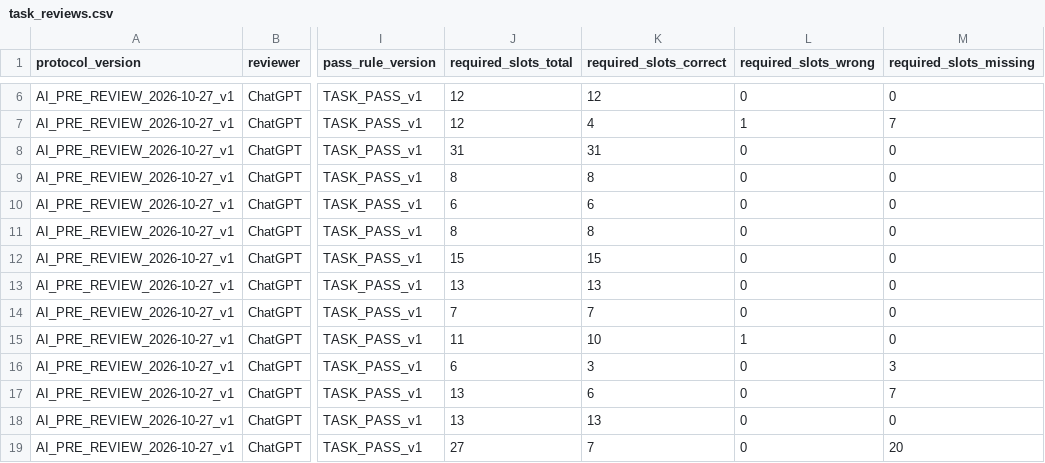
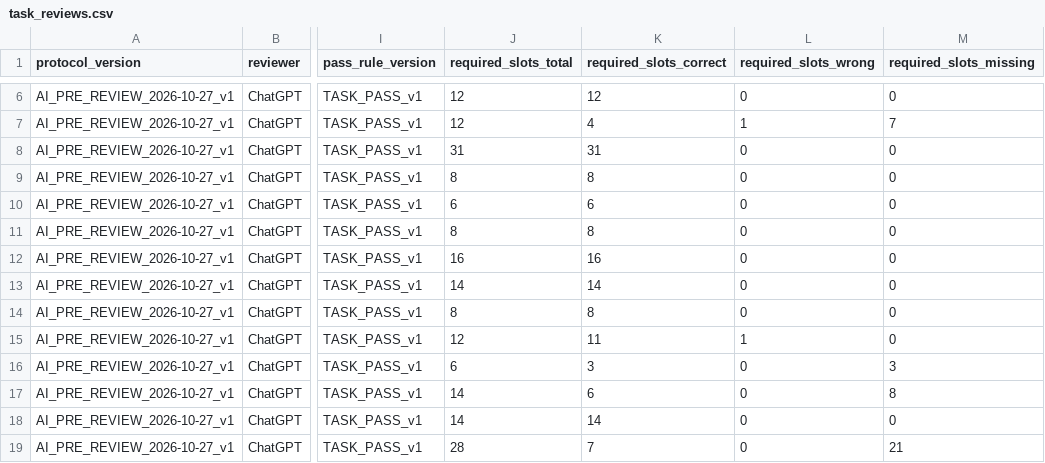
Before and after one commit to hhhhhhguoweiliu-hash/siRNA-GPT, a CSV file: research/2026-10-27_ai_simulated_review/task_reviews.csv, drawn as a sheet; only a part is shown, gaps mark what is left out; the diff covers the shown part only; the diff names each change by its address in the sheet, - before the commit and + after, or states it on an @@ line.

Commit message:
eval: refresh task slot counts after atomic slot expansion

```diff
--- a/research/2026-10-27_ai_simulated_review/task_reviews.csv
+++ b/research/2026-10-27_ai_simulated_review/task_reviews.csv
-J12 (required_slots_total): 15
+J12 (required_slots_total): 16
-K12 (required_slots_correct): 15
+K12 (required_slots_correct): 16
-J13 (required_slots_total): 13
+J13 (required_slots_total): 14
-K13 (required_slots_correct): 13
+K13 (required_slots_correct): 14
-J14 (required_slots_total): 7
+J14 (required_slots_total): 8
-K14 (required_slots_correct): 7
+K14 (required_slots_correct): 8
-J15 (required_slots_total): 11
+J15 (required_slots_total): 12
-K15 (required_slots_correct): 10
+K15 (required_slots_correct): 11
-J17:J18 (required_slots_total): 13
+J17:J18 (required_slots_total): 14
-M17 (required_slots_missing): 7
+M17 (required_slots_missing): 8
-K18 (required_slots_correct): 13
+K18 (required_slots_correct): 14
-J19 (required_slots_total): 27
+J19 (required_slots_total): 28
-M19 (required_slots_missing): 20
+M19 (required_slots_missing): 21
```
Also changed, not shown: 19 edited cells elsewhere in this file.
